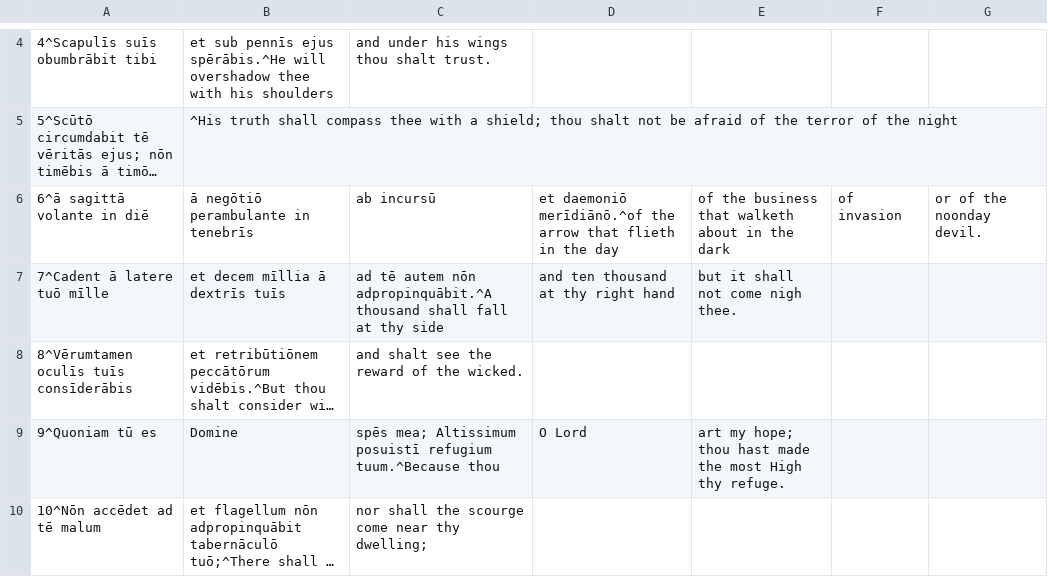
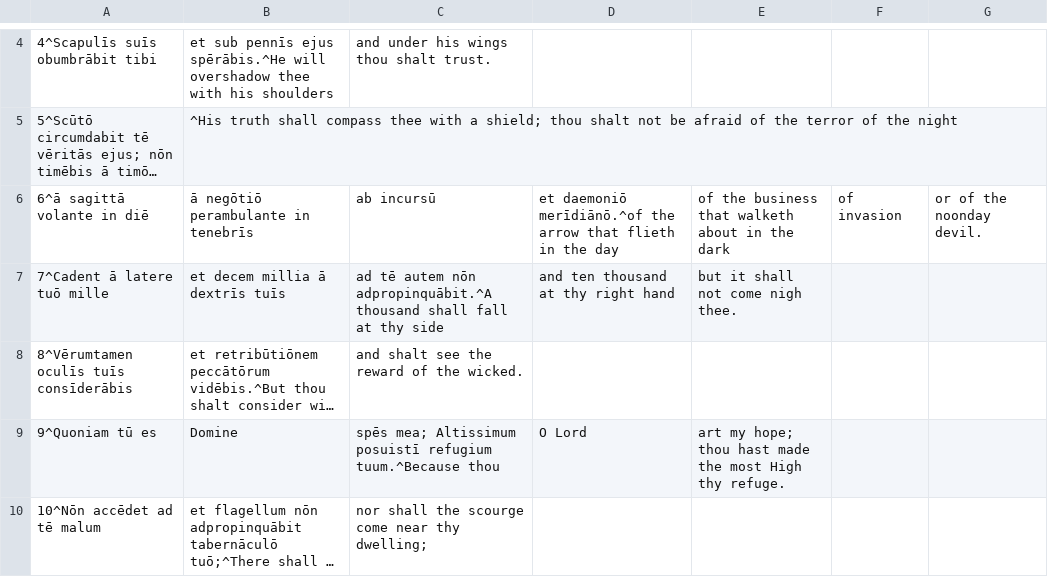
Before and after one commit to DoctrinaLatina/doctrina-latina, a CSV file: vulgata/01-vetus-testamentum/21-psalmi/090.csv, drawn as a sheet; only a part is shown, gaps mark what is left out; long unchanged cells end in …; the diff names each change by its address in the sheet, - before the commit and + after, or states it on an @@ line.

```diff
--- a/vulgata/01-vetus-testamentum/21-psalmi/090.csv
+++ b/vulgata/01-vetus-testamentum/21-psalmi/090.csv
-A7: 7^Cadent ā latere tuō mīlle
+A7: 7^Cadent ā latere tuō mille
-B7: et decem mīllia ā dextrīs tuīs
+B7: et decem millia ā dextrīs tuīs
```
Also changed, not shown: vulgata/01-vetus-testamentum/21-psalmi/003.csv, vulgata/01-vetus-testamentum/21-psalmi/067.csv, 5 other files.
